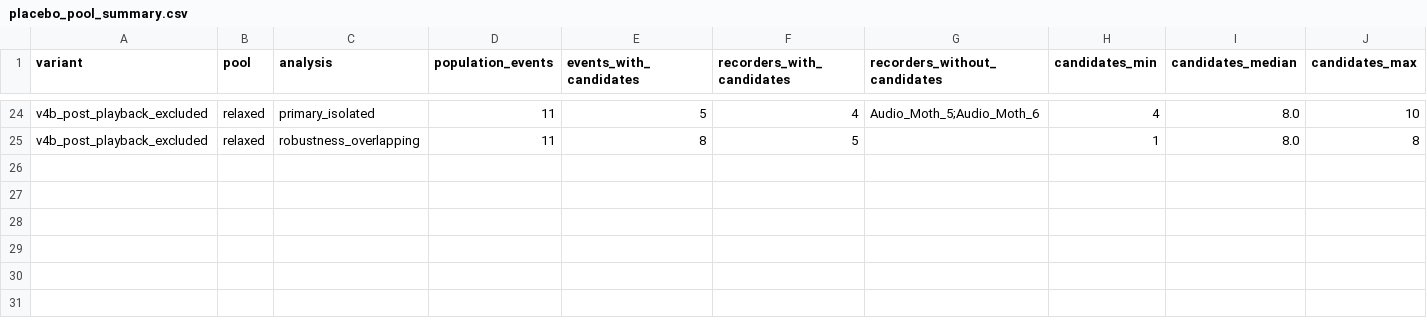
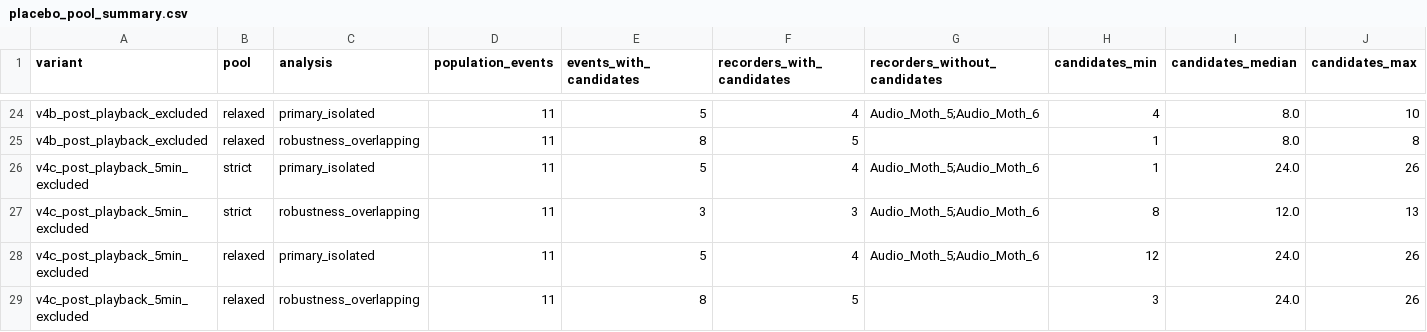
Before and after one commit to ratyagi/toucanet-playback-sensitivity, a CSV file: results/tables/placebo_pool_summary.csv, drawn as a sheet; only a part is shown, gaps mark what is left out; rows hold the shown columns only; the diff names each change by its address in the sheet, - before the commit and + after, or states it on an @@ line.

```diff
--- a/results/tables/placebo_pool_summary.csv
+++ b/results/tables/placebo_pool_summary.csv
+row 26: v4c_post_playback_5min_excluded | strict | primary_isolated | 11 | 5 | 4 | Audio_Moth_5;Audio_Moth_6 | 1 | 24.0 | 26
+row 27: v4c_post_playback_5min_excluded | strict | robustness_overlapping | 11 | 3 | 3 | Audio_Moth_5;Audio_Moth_6 | 8 | 12.0 | 13
+row 28: v4c_post_playback_5min_excluded | relaxed | primary_isolated | 11 | 5 | 4 | Audio_Moth_5;Audio_Moth_6 | 12 | 24.0 | 26
+row 29: v4c_post_playback_5min_excluded | relaxed | robustness_overlapping | 11 | 8 | 5 |  | 3 | 24.0 | 26
```
Also changed, not shown: results/tables/decision_summary.csv, results/tables/placebo_results.csv, 16 other files.
